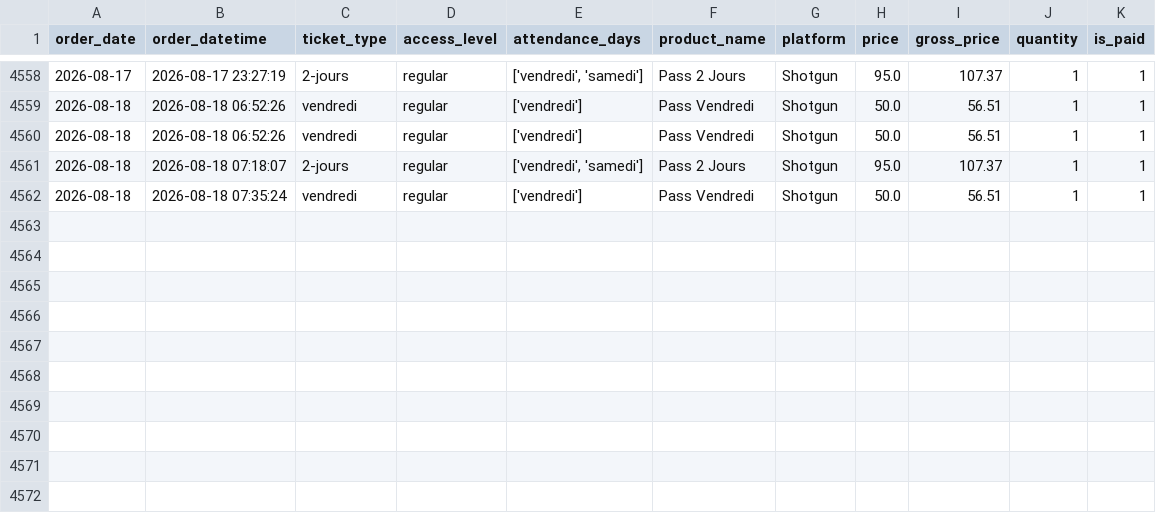
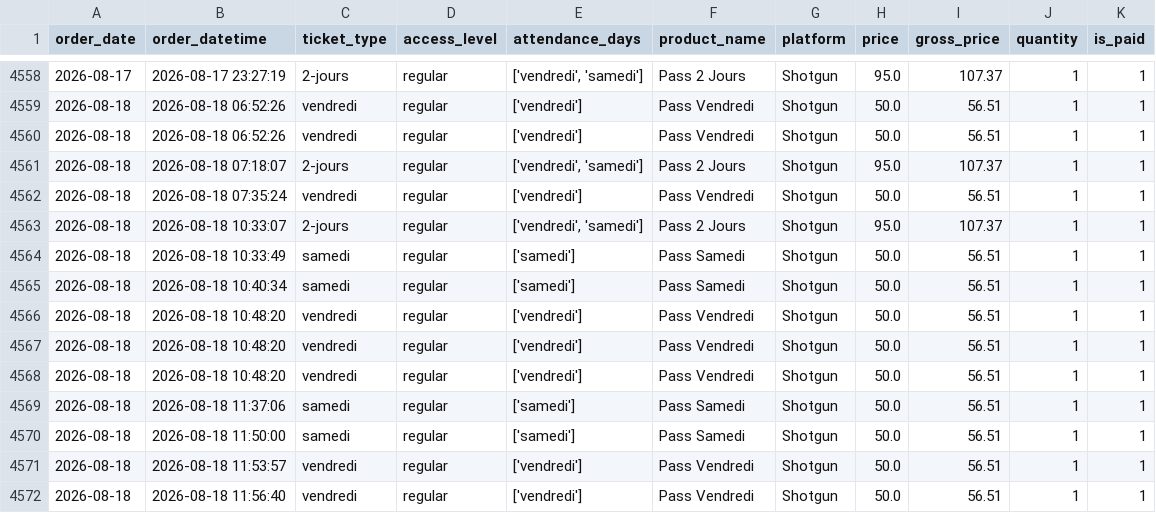
Before and after one commit to studio-ai2k/ticketing_api, a CSV file: data/rennes_2026_merged.csv, drawn as a sheet; only a part is shown, gaps mark what is left out.

```diff
--- a/data/rennes_2026_merged.csv
+++ b/data/rennes_2026_merged.csv
@@ -4562 +4562,11 @@ order_date,order_datetime,ticket_type,access_level,attendance_days,product_name,
 2026-08-18,2026-08-18 07:35:24,vendredi,regular,['vendredi'],Pass Vendredi,Shotgun,50.0,56.51,1,1
+2026-08-18,2026-08-18 10:33:07,2-jours,regular,"['vendredi', 'samedi']",Pass 2 Jours,Shotgun,95.0,107.37,1,1
+2026-08-18,2026-08-18 10:33:49,samedi,regular,['samedi'],Pass Samedi,Shotgun,50.0,56.51,1,1
+2026-08-18,2026-08-18 10:40:34,samedi,regular,['samedi'],Pass Samedi,Shotgun,50.0,56.51,1,1
+2026-08-18,2026-08-18 10:48:20,vendredi,regular,['vendredi'],Pass Vendredi,Shotgun,50.0,56.51,1,1
+2026-08-18,2026-08-18 10:48:20,vendredi,regular,['vendredi'],Pass Vendredi,Shotgun,50.0,56.51,1,1
+2026-08-18,2026-08-18 10:48:20,vendredi,regular,['vendredi'],Pass Vendredi,Shotgun,50.0,56.51,1,1
+2026-08-18,2026-08-18 11:37:06,samedi,regular,['samedi'],Pass Samedi,Shotgun,50.0,56.51,1,1
+2026-08-18,2026-08-18 11:50:00,samedi,regular,['samedi'],Pass Samedi,Shotgun,50.0,56.51,1,1
+2026-08-18,2026-08-18 11:53:57,vendredi,regular,['vendredi'],Pass Vendredi,Shotgun,50.0,56.51,1,1
+2026-08-18,2026-08-18 11:56:40,vendredi,regular,['vendredi'],Pass Vendredi,Shotgun,50.0,56.51,1,1
```
Also changed, not shown: data/bordeaux_oct_2026_merged.csv, data/geneve_2026_merged.csv, 9 other files.
